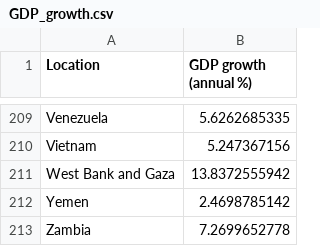
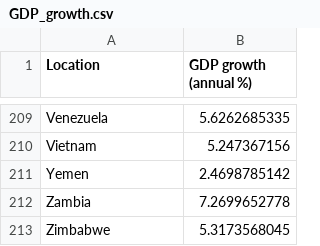
Before and after one commit to csviz/csviz, a CSV file: data/GDP_growth.csv, drawn as a sheet; only a part is shown, gaps mark what is left out; the shorter side is filled out with more unchanged rows.

Commit message:
removed gaza

```diff
--- a/data/GDP_growth.csv
+++ b/data/GDP_growth.csv
@@ -210,3 +210,2 @@ Venezuela,5.6262685335
 Vietnam,5.247367156
-West Bank and Gaza,13.8372555942
 Yemen,2.4698785142
```
